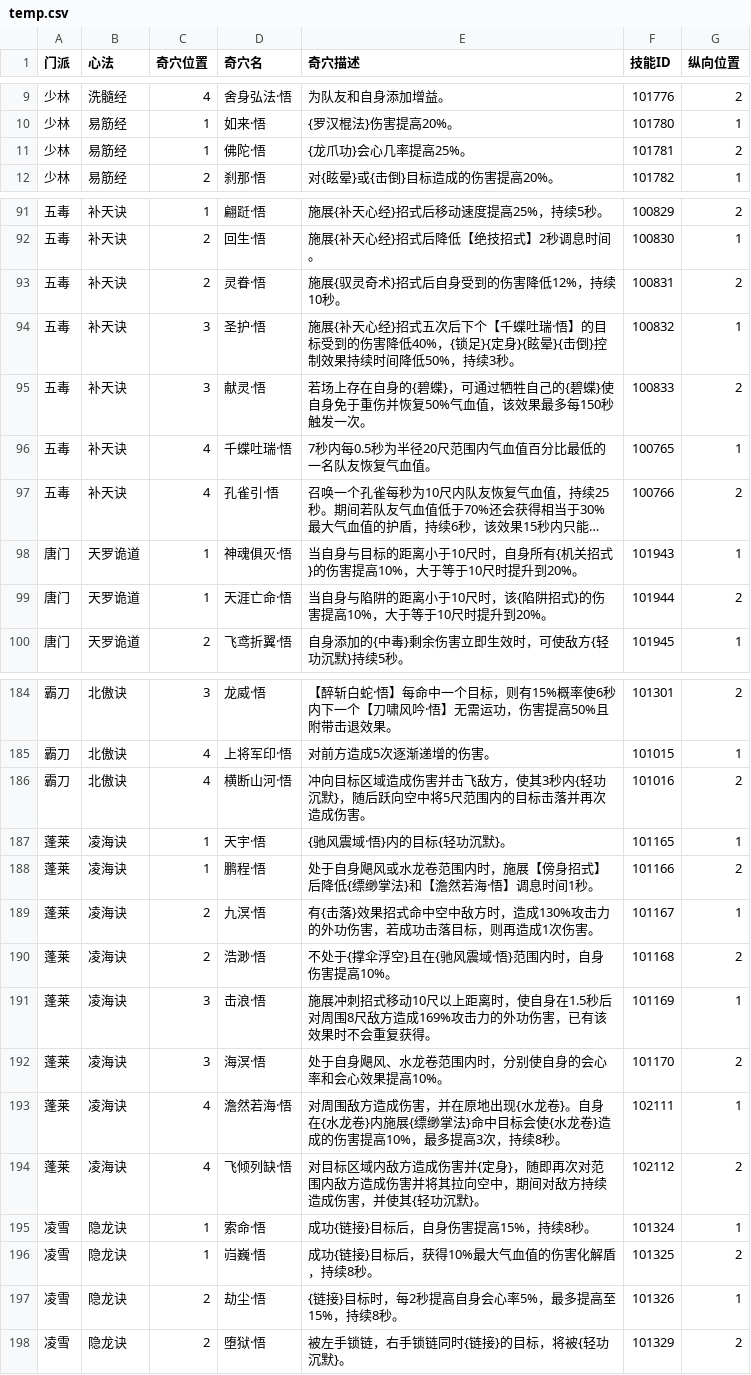
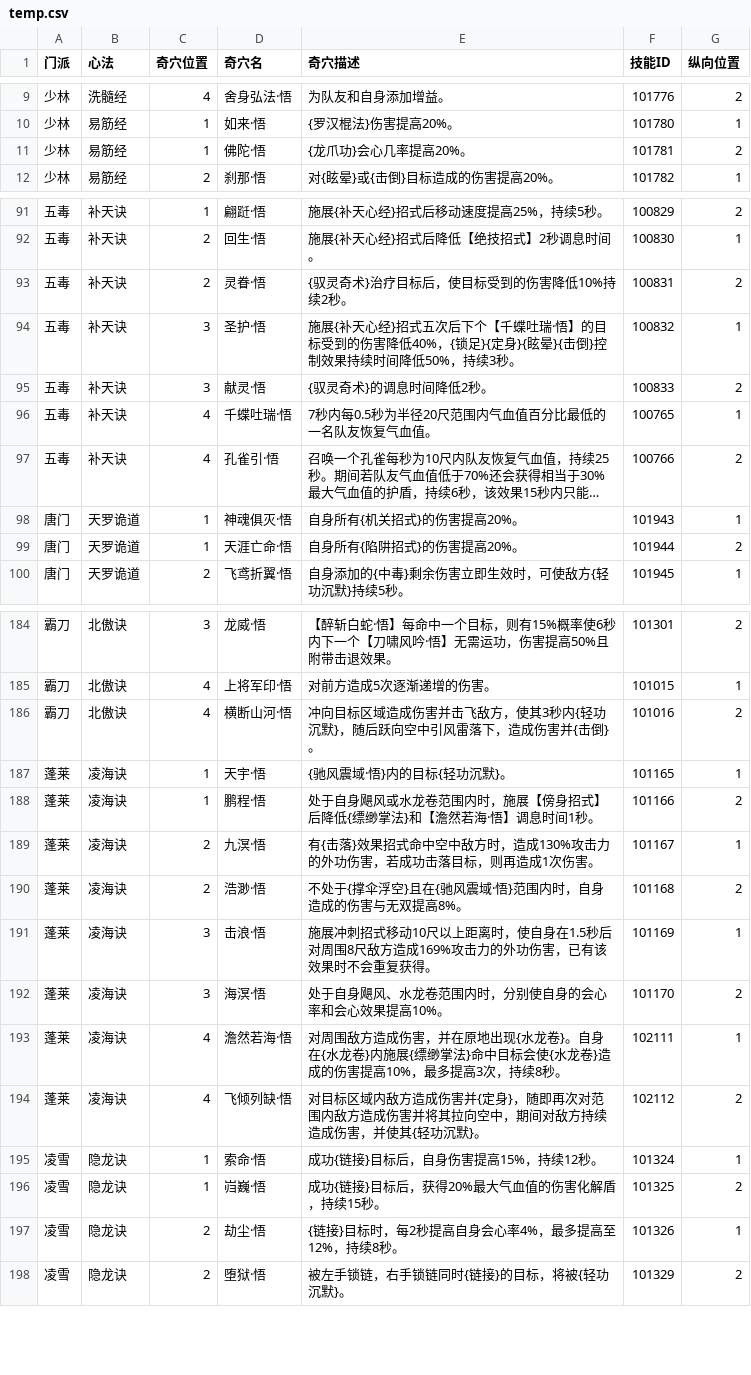
Before and after one commit to JX3BOX/jx3box-talent, a CSV file: dist/wujie/temp.csv, drawn as a sheet; only a part is shown, gaps mark what is left out; long unchanged cells end in …; the diff covers the shown part only; the diff names each change by its address in the sheet, - before the commit and + after, or states it on an @@ line.

```diff
--- a/dist/wujie/temp.csv
+++ b/dist/wujie/temp.csv
-E11 (奇穴描述): {龙爪功}会心几率提高25%。
+E11 (奇穴描述): {龙爪功}会心几率提高20%。
-E93 (奇穴描述): 施展{驭灵奇术}招式后自身受到的伤害降低12%，持续10秒。
+E93 (奇穴描述): {驭灵奇术}治疗目标后，使目标受到的伤害降低10%持续2秒。
-E95 (奇穴描述): 若场上存在自身的{碧蝶}，可通过牺牲自己的{碧蝶}使自身免于重伤并恢复50%气血值，该效果最多每150秒触发一次。
+E95 (奇穴描述): {驭灵奇术}的调息时间降低2秒。
-E98 (奇穴描述): 当自身与目标的距离小于10尺时，自身所有{机关招式}的伤害提高10%，大于等于10尺时提升到20%。
+E98 (奇穴描述): 自身所有{机关招式}的伤害提高20%。
-E99 (奇穴描述): 当自身与陷阱的距离小于10尺时，该{陷阱招式}的伤害提高10%，大于等于10尺时提升到20%。
+E99 (奇穴描述): 自身所有{陷阱招式}的伤害提高20%。
-E186 (奇穴描述): …跃向空中将5尺范围内的目标击落并再次造成伤害。
+E186 (奇穴描述): …跃向空中引风雷落下，造成伤害并{击倒}。
-E190 (奇穴描述): 不处于{撑伞浮空}且在{驰风震域·悟}范围内时，自身伤害提高10%。
+E190 (奇穴描述): 不处于{撑伞浮空}且在{驰风震域·悟}范围内时，自身造成的伤害与无双提高8%。
-E195 (奇穴描述): 成功{链接}目标后，自身伤害提高15%，持续8秒。
+E195 (奇穴描述): 成功{链接}目标后，自身伤害提高15%，持续12秒。
-E196 (奇穴描述): 成功{链接}目标后，获得10%最大气血值的伤害化解盾，持续8秒。
+E196 (奇穴描述): 成功{链接}目标后，获得20%最大气血值的伤害化解盾，持续15秒。
-E197 (奇穴描述): {链接}目标时，每2秒提高自身会心率5%，最多提高至15%，持续8秒。
+E197 (奇穴描述): {链接}目标时，每2秒提高自身会心率4%，最多提高至12%，持续8秒。
```
Also changed, not shown: 8 added rows and 26 edited cells elsewhere in this file, 5 other files.
